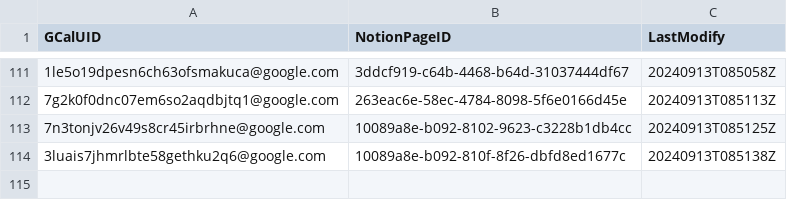
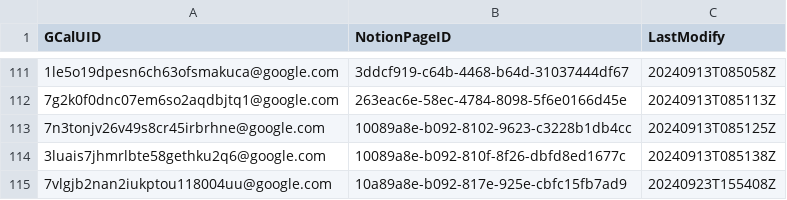
Before and after one commit to minhung1126/GCal-to-Notion, a CSV file: history.csv, drawn as a sheet; only a part is shown, gaps mark what is left out; the diff names each change by its address in the sheet, - before the commit and + after, or states it on an @@ line.

```diff
--- a/history.csv
+++ b/history.csv
+row 115: 7vlgjb2nan2iukptou118004uu@google.com | 10a89a8e-b092-817e-925e-cbfc15fb7ad9 | 20240923T155408Z
```
Also changed, not shown: 1 other file.
